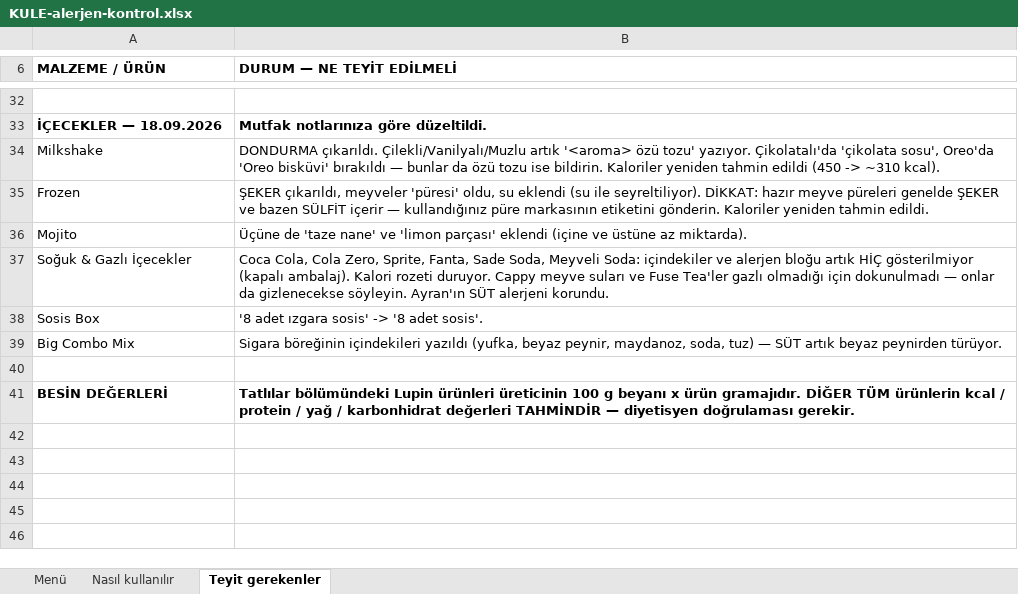
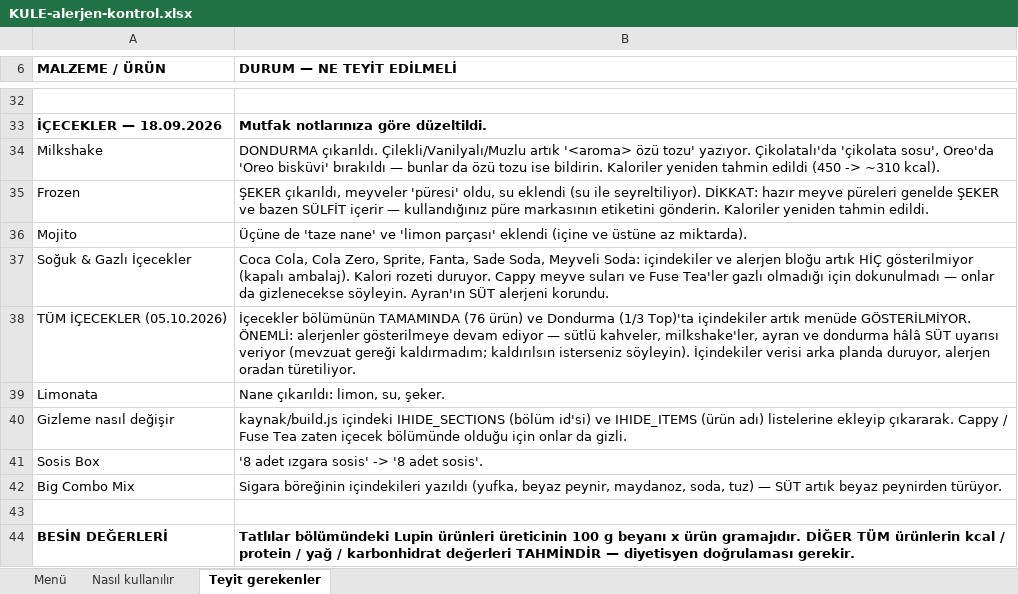
Before and after one commit to mirackkilincc-cloud/kuleistanbulcafe, an Excel workbook: KULE-alerjen-kontrol.xlsx, sheet Teyit gerekenler, drawn as a sheet; only a part is shown, gaps mark what is left out; values as stored, in another font and other column widths than the file's, no borders; the diff names each change by its address in the sheet, - before the commit and + after, or states it on an @@ line.

```diff
--- a/KULE-alerjen-kontrol.xlsx (sheet Teyit gerekenler)
+++ b/KULE-alerjen-kontrol.xlsx (sheet Teyit gerekenler)
+row 38: TÜM İÇECEKLER (05.10.2026) | İçecekler bölümünün TAMAMINDA (76 ürün) ve Dondurma (1/3 Top)'ta içindekiler artık menüde GÖSTERİLMİYOR. ÖNEMLİ: alerjenler gösterilmeye devam ediyor — sütlü kahveler, milkshake'ler, ayran ve dondurma hâlâ SÜT uyarısı veriyor (mevzuat gereği kaldırmadım; kaldırılsın isterseniz söyleyin). İçindekiler verisi arka planda duruyor, alerjen oradan türetiliyor.
+row 39: Limonata | Nane çıkarıldı: limon, su, şeker.
+row 40: Gizleme nasıl değişir | kaynak/build.js içindeki IHIDE_SECTIONS (bölüm id'si) ve IHIDE_ITEMS (ürün adı) listelerine ekleyip çıkararak. Cappy / Fuse Tea zaten içecek bölümünde olduğu için onlar da gizli.
```
Also changed, not shown: kaynak/KULE-alerjen-kontrol.xlsx, 10 other files.
